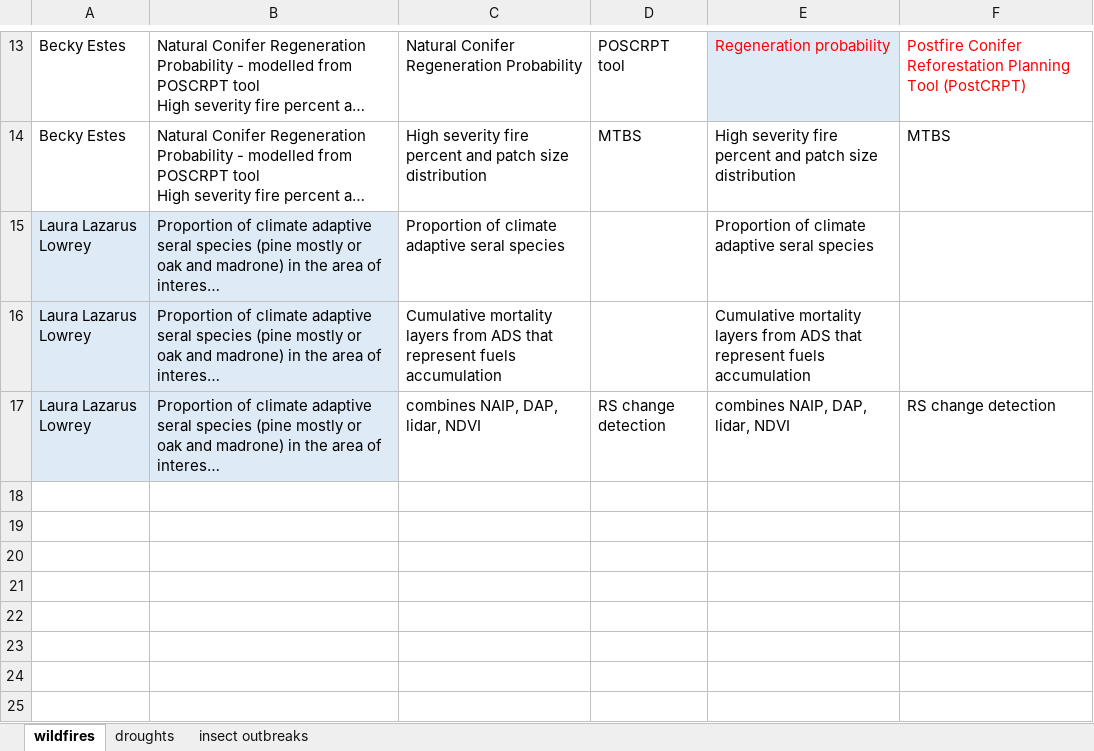
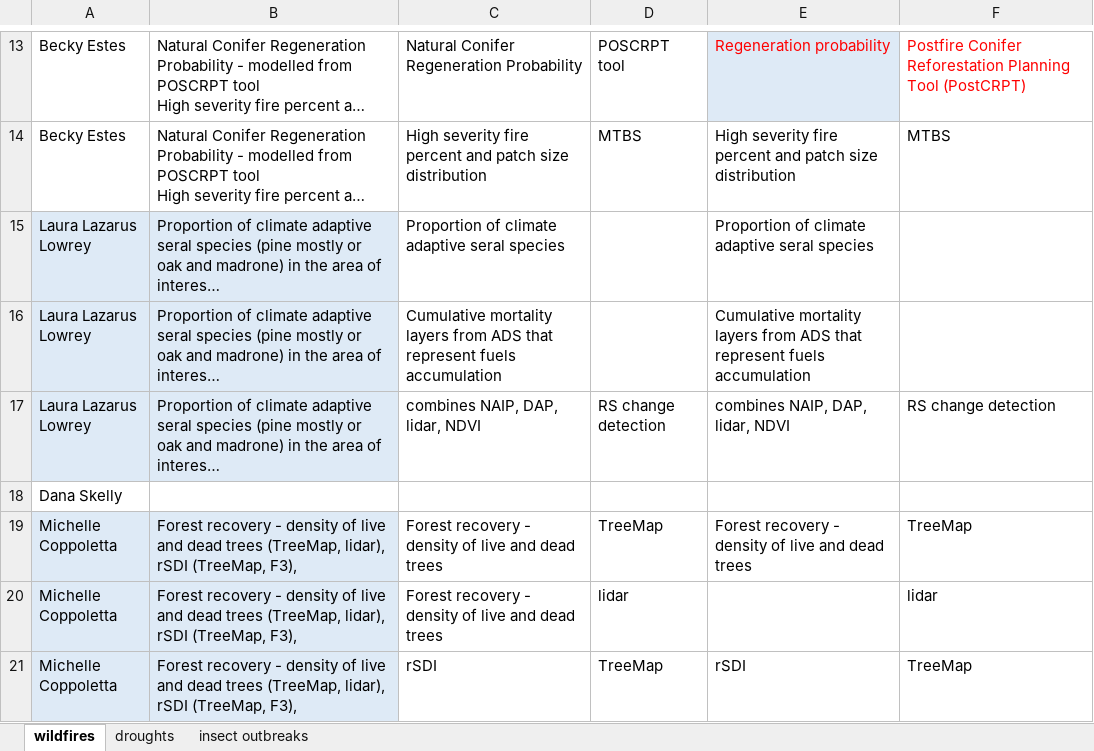
Before and after one commit to th2018/WEST_COAST_ES, an Excel workbook: pre_workshop_survey/indicator_dataset_LAC/LAC.xlsx, sheet wildfires, drawn as a sheet; only a part is shown, gaps mark what is left out; long unchanged cells end in …; values as stored, in another font and other column widths than the file's, no borders; charts and pictures and table styles not drawn; the diff covers the shown part only; the diff names each change by its address in the sheet, - before the commit and + after, or states it on an @@ line.

```diff
--- a/pre_workshop_survey/indicator_dataset_LAC/LAC.xlsx (sheet wildfires)
+++ b/pre_workshop_survey/indicator_dataset_LAC/LAC.xlsx (sheet wildfires)
+row 18: Dana Skelly
+row 19: Michelle Coppoletta | Forest recovery - density of live and dead trees (TreeMap, lidar), rSDI (TreeMap, F3), | Forest recovery - density of live and dead trees | TreeMap | Forest recovery - density of live and dead trees | TreeMap
+row 20: Michelle Coppoletta | Forest recovery - density of live and dead trees (TreeMap, lidar), rSDI (TreeMap, F3), | Forest recovery - density of live and dead trees | lidar |  | lidar
+row 21: Michelle Coppoletta | Forest recovery - density of live and dead trees (TreeMap, lidar), rSDI (TreeMap, F3), | rSDI | TreeMap | rSDI | TreeMap
```
Also changed, not shown: 4 added rows elsewhere in this sheet, sheet droughts, sheet insect outbreaks, 1 other file.
